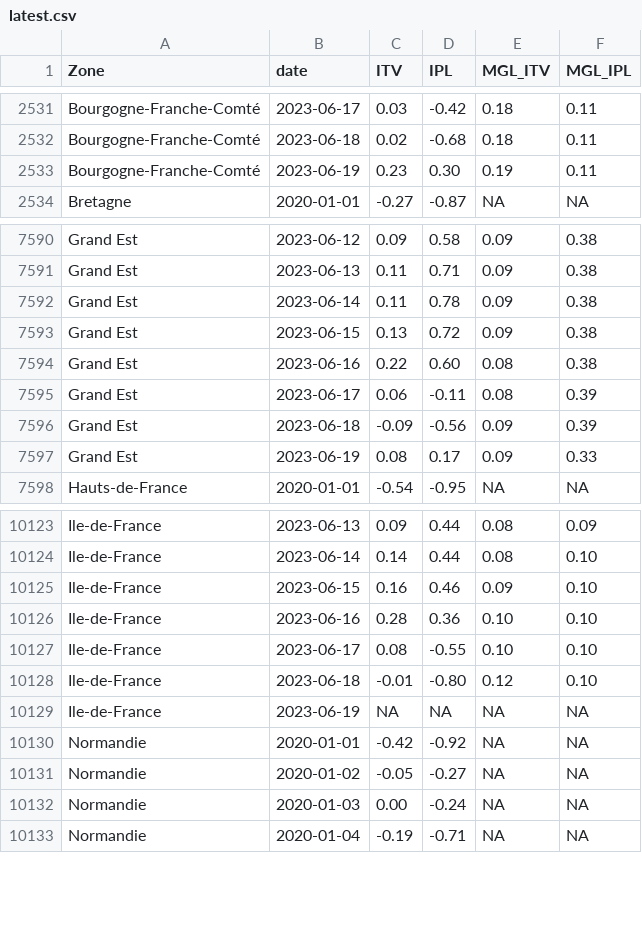
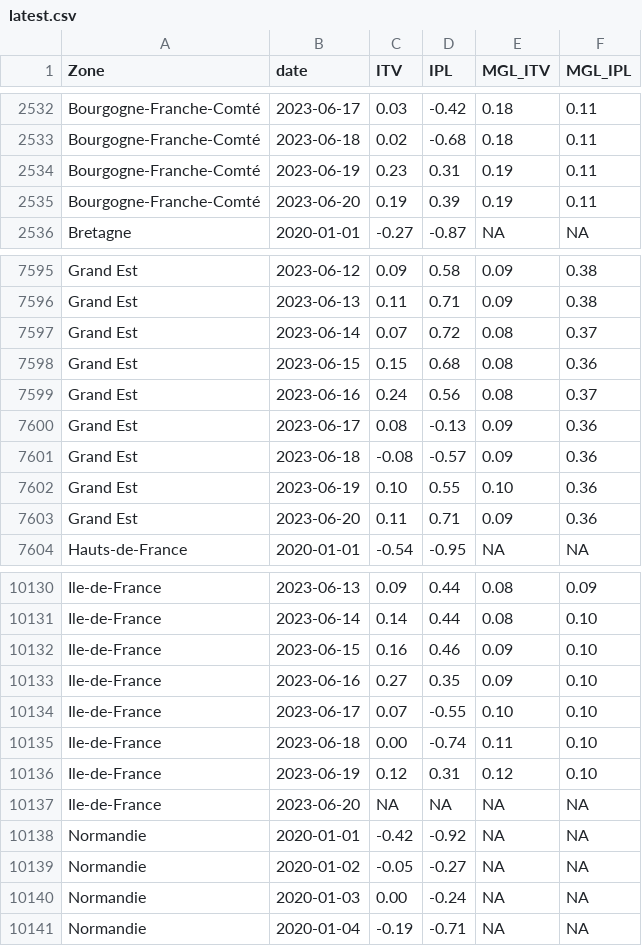
Before and after one commit to CEREMA/data-trafic, a CSV file: fr/latest.csv, drawn as a sheet; only a part is shown, gaps mark what is left out; the diff covers the shown part only.

```diff
--- a/fr/latest.csv
+++ b/fr/latest.csv
@@ -2532,3 +2533,4 @@ Bourgogne-Franche-Comté,2023-06-17,0.03,-0.42,0.18,0.11
 Bourgogne-Franche-Comté,2023-06-18,0.02,-0.68,0.18,0.11
-Bourgogne-Franche-Comté,2023-06-19,0.23,0.30,0.19,0.11
+Bourgogne-Franche-Comté,2023-06-19,0.23,0.31,0.19,0.11
+Bourgogne-Franche-Comté,2023-06-20,0.19,0.39,0.19,0.11
 Bretagne,2020-01-01,-0.27,-0.87,NA,NA
@@ -7591,8 +7596,9 @@ Grand Est,2023-06-12,0.09,0.58,0.09,0.38
 Grand Est,2023-06-13,0.11,0.71,0.09,0.38
-Grand Est,2023-06-14,0.11,0.78,0.09,0.38
-Grand Est,2023-06-15,0.13,0.72,0.09,0.38
-Grand Est,2023-06-16,0.22,0.60,0.08,0.38
-Grand Est,2023-06-17,0.06,-0.11,0.08,0.39
-Grand Est,2023-06-18,-0.09,-0.56,0.09,0.39
-Grand Est,2023-06-19,0.08,0.17,0.09,0.33
+Grand Est,2023-06-14,0.07,0.72,0.08,0.37
+Grand Est,2023-06-15,0.15,0.68,0.08,0.36
+Grand Est,2023-06-16,0.24,0.56,0.08,0.37
+Grand Est,2023-06-17,0.08,-0.13,0.09,0.36
+Grand Est,2023-06-18,-0.08,-0.57,0.09,0.36
+Grand Est,2023-06-19,0.10,0.55,0.10,0.36
+Grand Est,2023-06-20,0.11,0.71,0.09,0.36
 Hauts-de-France,2020-01-01,-0.54,-0.95,NA,NA
@@ -10125,6 +10132,7 @@ Ile-de-France,2023-06-14,0.14,0.44,0.08,0.10
 Ile-de-France,2023-06-15,0.16,0.46,0.09,0.10
-Ile-de-France,2023-06-16,0.28,0.36,0.10,0.10
-Ile-de-France,2023-06-17,0.08,-0.55,0.10,0.10
-Ile-de-France,2023-06-18,-0.01,-0.80,0.12,0.10
-Ile-de-France,2023-06-19,NA,NA,NA,NA
+Ile-de-France,2023-06-16,0.27,0.35,0.09,0.10
+Ile-de-France,2023-06-17,0.07,-0.55,0.10,0.10
+Ile-de-France,2023-06-18,0.00,-0.74,0.11,0.10
+Ile-de-France,2023-06-19,0.12,0.31,0.12,0.10
+Ile-de-France,2023-06-20,NA,NA,NA,NA
 Normandie,2020-01-01,-0.42,-0.92,NA,NA
```
Also changed, not shown: 10 added rows and 13 edited cells elsewhere in this file, collectivites/paris_brut_latest.csv, collectivites/paris_latest.csv, 2 other files.
